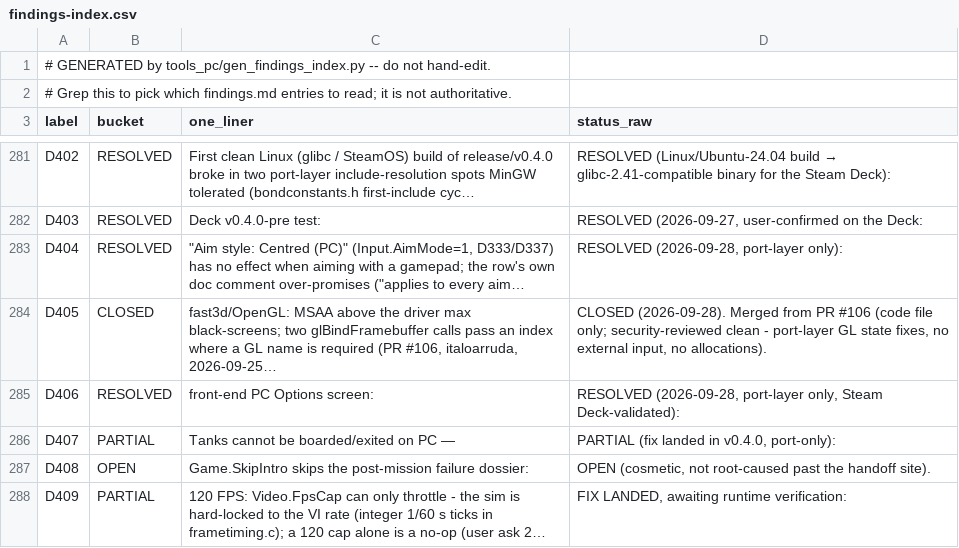
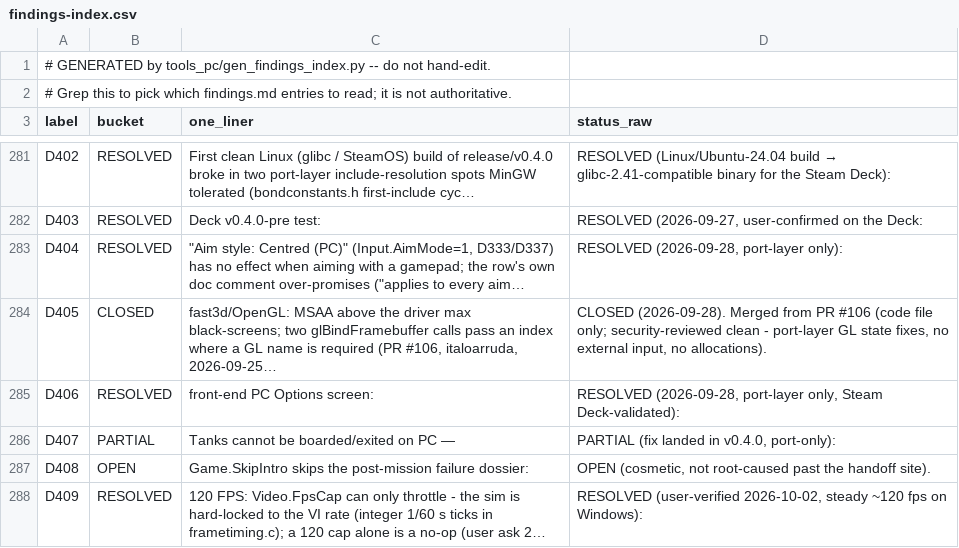
Before and after one commit to f1zz1ec0ke/goldeneye-pc-port, a CSV file: docs/dev/findings-index.csv, drawn as a sheet; only a part is shown, gaps mark what is left out.

```diff
--- a/docs/dev/findings-index.csv
+++ b/docs/dev/findings-index.csv
@@ -287,2 +287,2 @@ D407,PARTIAL,Tanks cannot be boarded/exited on PC —,"PARTIAL (fix landed in v0
 D408,OPEN,Game.SkipIntro skips the post-mission failure dossier:,"OPEN (cosmetic, not root-caused past the handoff site)."
-D409,PARTIAL,120 FPS: Video.FpsCap can only throttle - the sim is hard-locked to the VI rate (integer 1/60 s ticks in frametiming.c); a 120 cap alone is a no-op (user ask 2…,"FIX LANDED, awaiting runtime verification:"
+D409,RESOLVED,120 FPS: Video.FpsCap can only throttle - the sim is hard-locked to the VI rate (integer 1/60 s ticks in frametiming.c); a 120 cap alone is a no-op (user ask 2…,"RESOLVED (user-verified 2026-10-02, steady ~120 fps on Windows):"
```
Also changed, not shown: 3 other files.
